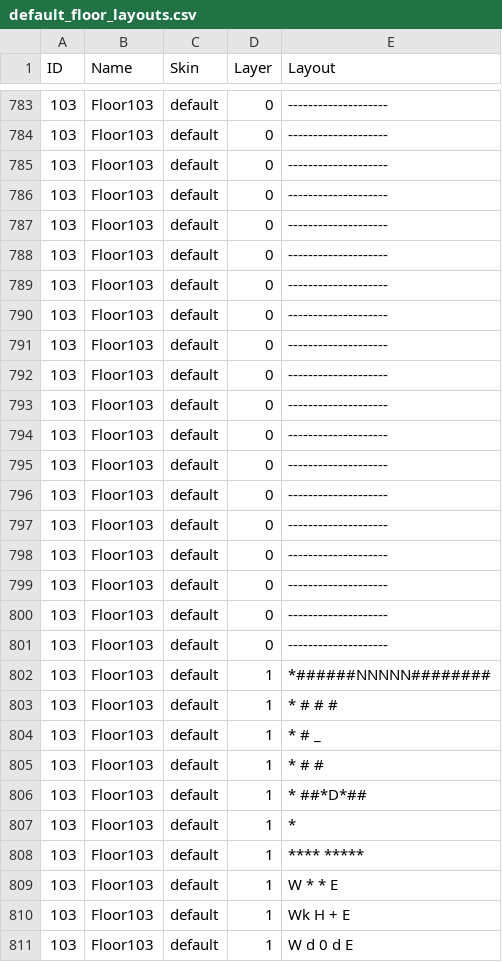
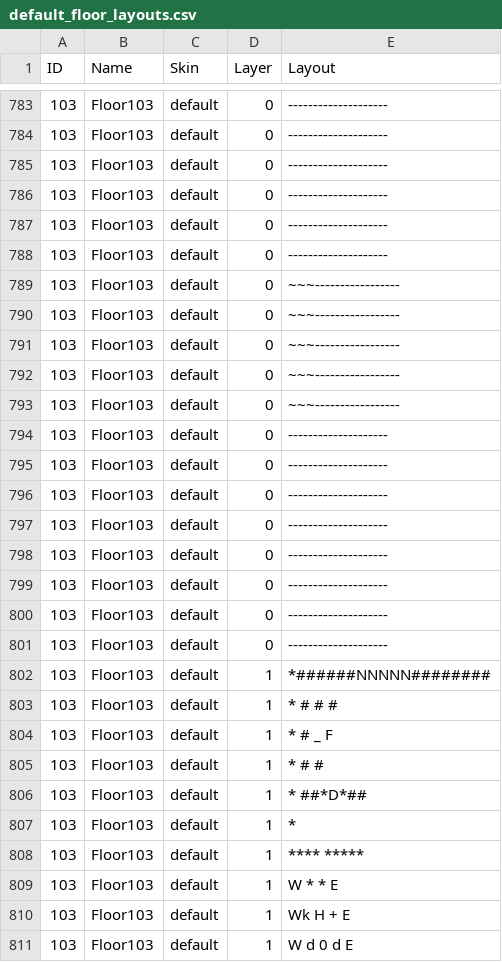
Before and after one commit to kwoolter/Nimrod, a CSV file: model/Squoids_data/default_floor_layouts.csv, drawn as a sheet; only a part is shown, gaps mark what is left out.

```diff
--- a/model/Squoids_data/default_floor_layouts.csv
+++ b/model/Squoids_data/default_floor_layouts.csv
@@ -788,7 +788,7 @@ ID,Name,Skin,Layer,Layout
 103,Floor103,default,0,--------------------
-103,Floor103,default,0,--------------------
-103,Floor103,default,0,--------------------
-103,Floor103,default,0,--------------------
-103,Floor103,default,0,--------------------
-103,Floor103,default,0,--------------------
+103,Floor103,default,0,~~~-----------------
+103,Floor103,default,0,~~~-----------------
+103,Floor103,default,0,~~~-----------------
+103,Floor103,default,0,~~~-----------------
+103,Floor103,default,0,~~~-----------------
 103,Floor103,default,0,--------------------
@@ -803,3 +803,3 @@ ID,Name,Skin,Layer,Layout
 103,Floor103,default,1,*     #     #      #
-103,Floor103,default,1,*     #     _
+103,Floor103,default,1,*     #     _  F
 103,Floor103,default,1,*     #     #
```
Also changed, not shown: model/Squoids_data/default_floor_objects.csv, 3 other files.
